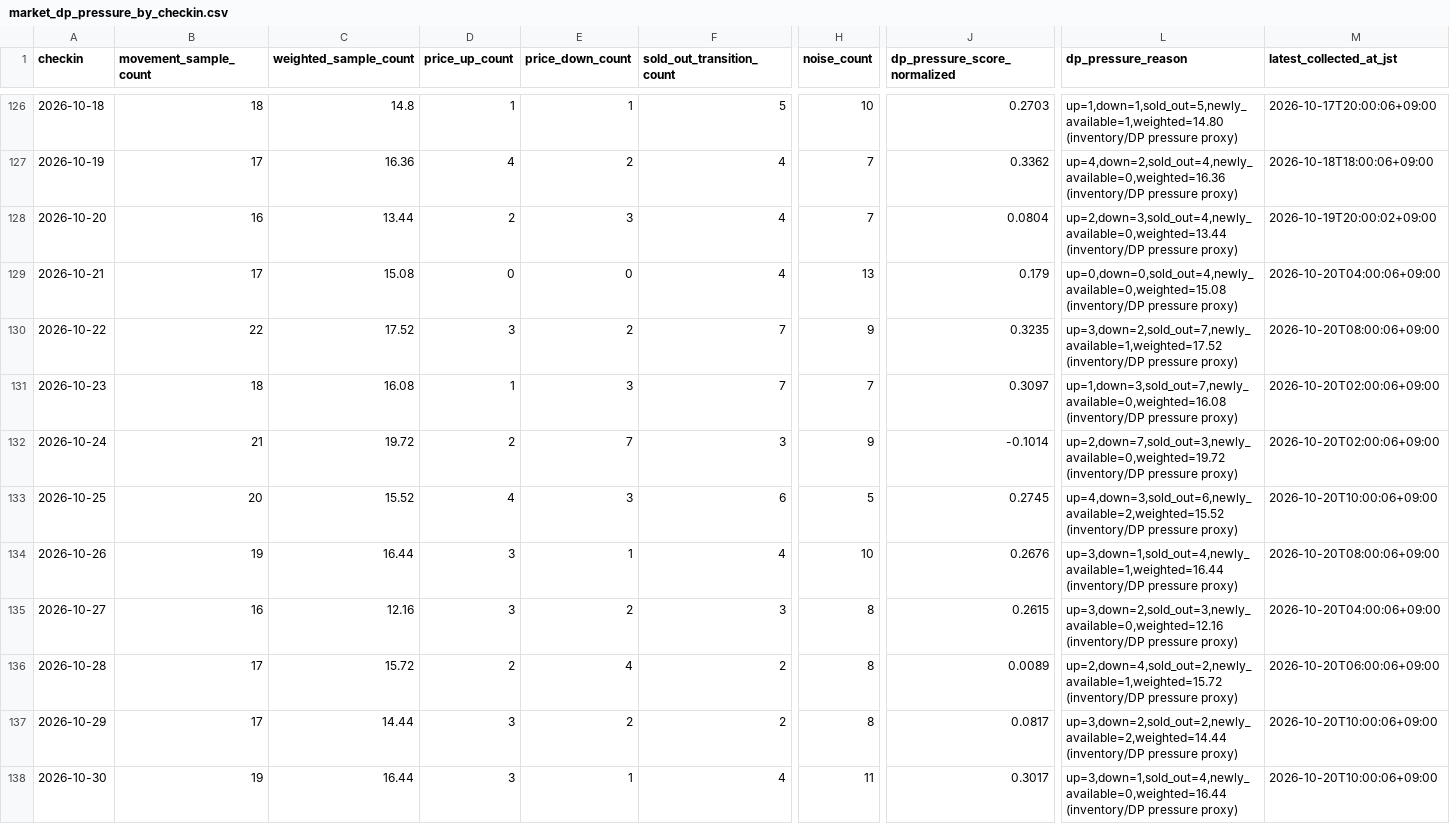
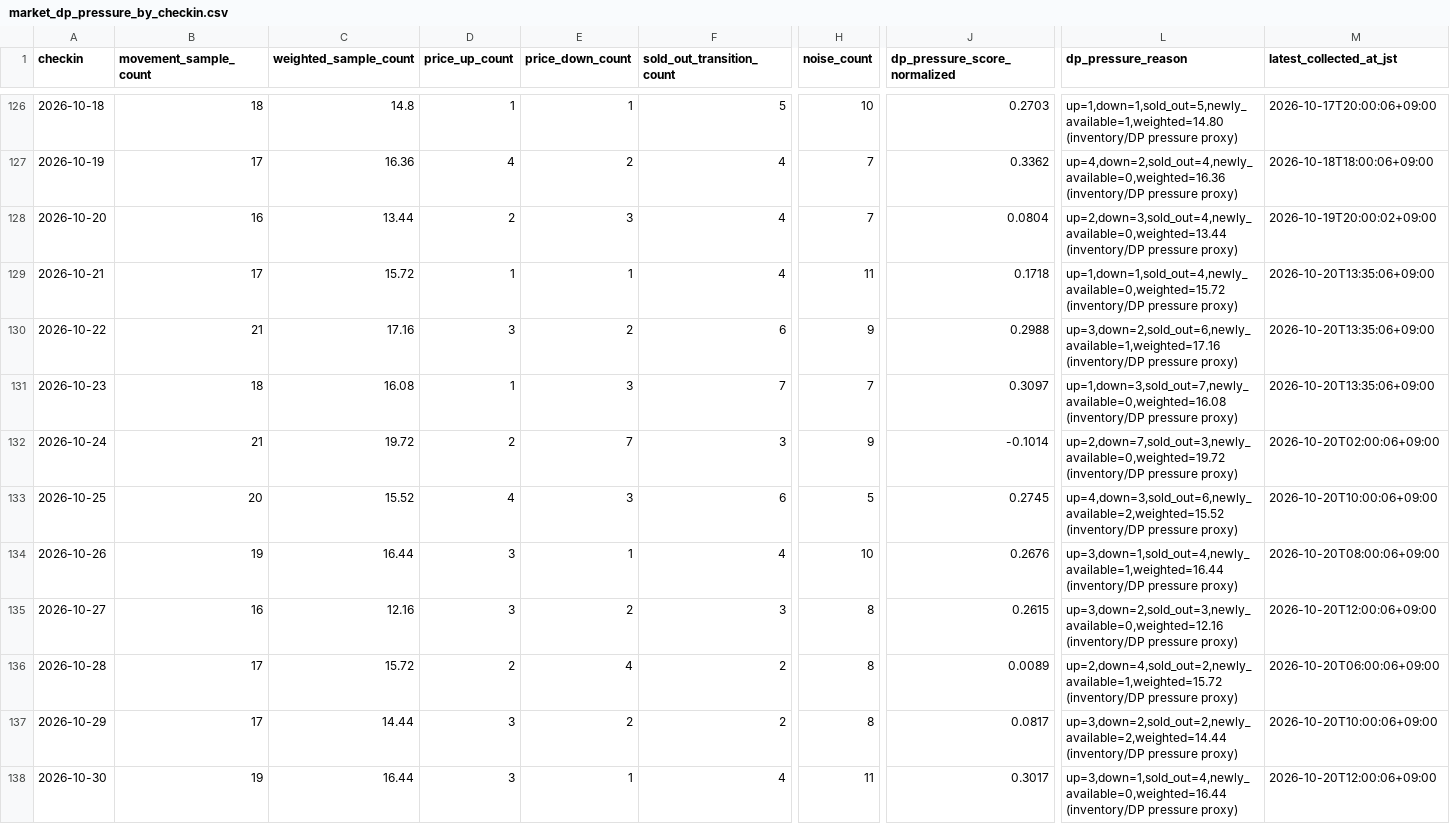
Before and after one commit to ginisato-hash/zao-market-intelligence, a CSV file: apps/zmi-bi-web/data/market_dp_pressure_by_checkin.csv, drawn as a sheet; only a part is shown, gaps mark what is left out; the diff covers the shown part only; the diff names each change by its address in the sheet, - before the commit and + after, or states it on an @@ line.

Commit message:
Auto-commit market data (2026-10-20T14:10:17+09:00)
Automated by ops:auto-commit-push after a scheduled collection run appended
new observations. Data-only: .data/history + apps/zmi-bi-web/data +
.data/market-observations.

```diff
--- a/apps/zmi-bi-web/data/market_dp_pressure_by_checkin.csv
+++ b/apps/zmi-bi-web/data/market_dp_pressure_by_checkin.csv
-C129 (weighted_sample_count): 15.08
+C129 (weighted_sample_count): 15.72
-D129 (price_up_count): 0
+D129 (price_up_count): 1
-E129 (price_down_count): 0
+E129 (price_down_count): 1
-H129 (noise_count): 13
+H129 (noise_count): 11
-J129 (dp_pressure_score_normalized): 0.179
+J129 (dp_pressure_score_normalized): 0.1718
-L129 (dp_pressure_reason): up=0,down=0,sold_out=4,newly_available=0,weighted=15.08 (inventory/DP pressure…
+L129 (dp_pressure_reason): up=1,down=1,sold_out=4,newly_available=0,weighted=15.72 (inventory/DP pressure…
-M129 (latest_collected_at_jst): 2026-10-20T04:00:06+09:00
+M129 (latest_collected_at_jst): 2026-10-20T13:35:06+09:00
-B130 (movement_sample_count): 22
+B130 (movement_sample_count): 21
-C130 (weighted_sample_count): 17.52
+C130 (weighted_sample_count): 17.16
-F130 (sold_out_transition_count): 7
+F130 (sold_out_transition_count): 6
-J130 (dp_pressure_score_normalized): 0.3235
+J130 (dp_pressure_score_normalized): 0.2988
-L130 (dp_pressure_reason): up=3,down=2,sold_out=7,newly_available=1,weighted=17.52 (inventory/DP pressure…
+L130 (dp_pressure_reason): up=3,down=2,sold_out=6,newly_available=1,weighted=17.16 (inventory/DP pressure…
-M130 (latest_collected_at_jst): 2026-10-20T08:00:06+09:00
+M130 (latest_collected_at_jst): 2026-10-20T13:35:06+09:00
-M131 (latest_collected_at_jst): 2026-10-20T02:00:06+09:00
+M131 (latest_collected_at_jst): 2026-10-20T13:35:06+09:00
-M135 (latest_collected_at_jst): 2026-10-20T04:00:06+09:00
+M135 (latest_collected_at_jst): 2026-10-20T12:00:06+09:00
-M138 (latest_collected_at_jst): 2026-10-20T10:00:06+09:00
+M138 (latest_collected_at_jst): 2026-10-20T12:00:06+09:00
```
Also changed, not shown: 2 added rows and 49 edited cells elsewhere in this file, apps/zmi-bi-web/data/own_property_coverage.csv, apps/zmi-bi-web/data/own_property_price_changes.csv, 12 other files.
